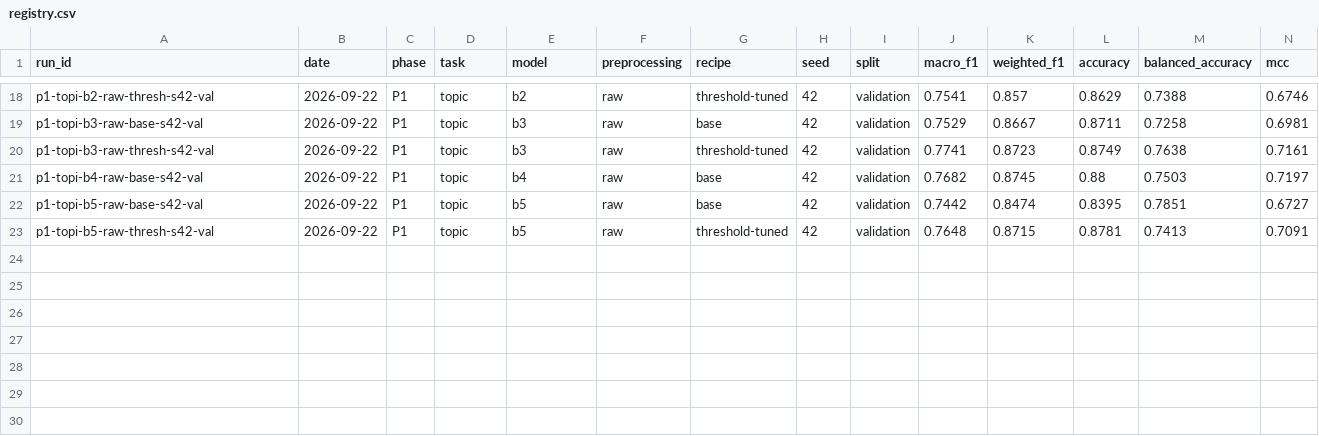
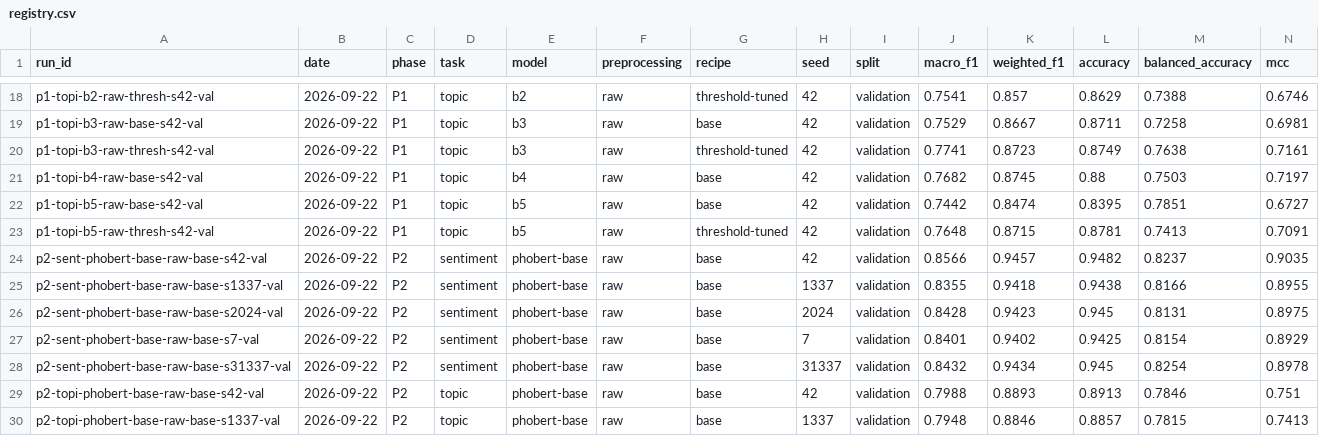
Before and after one commit to ThanhDatVN/ViFeedback-NLP-Service, a CSV file: results/registry.csv, drawn as a sheet; only a part is shown, gaps mark what is left out; rows hold the shown columns only; the diff names each change by its address in the sheet, - before the commit and + after, or states it on an @@ line.

Commit message:
Unblock VnCoreNLP: pip JDK, portable downloader, space-safe model path
Risk R1 said a missing JVM would leave condition P1 - the canonical PhoBERT
pipeline and the heart of H2 - unmeasurable here. Removing that blocker took
four fixes, three of which are real defects in the dependency:

- No system Java: provide OpenJDK 25 via the jdk4py pip package. ensure_java()
  prefers a JVM already on PATH, so the project does not depend on how the
  developer's machine is configured.
- py_vncorenlp.download_model() shells out to `wget` (absent on Windows) and
  pulls ~200MB of NER/POS/dep models we never use. Replaced with a urllib
  fetch of the three wseg assets only, idempotent.
- py_vncorenlp.VnCoreNLP() chdir()s into its model dir and never returns.
  Restored around construction.
- VnCoreNLP derives its model path from the jar URL and never URL-decodes it,
  so "ViFeedback NLP Service" became "ViFeedback%20NLP%20Service" and the
  segmenter could not find its own models. Models now live outside the repo at
  ~/.cache/vifeedback/vncorenlp, with a loud error if the path has a space.

All three segmenters verified:
  giảng viên nhiệt tình với sinh viên -> giảng_viên nhiệt_tình với sinh_viên

R1 is downgraded for measurement, not for deployment: serving still needs a
JVM and a per-request JNI call, and the space-in-path defect would bite a
Docker WORKDIR too. That cost is what H2 exists to weigh, so the experiment
gets sharper rather than easier. Recorded as ADR-010.

```diff
--- a/results/registry.csv
+++ b/results/registry.csv
+row 24: p2-sent-phobert-base-raw-base-s42-val | 2026-09-22 | P2 | sentiment | phobert-base | raw | base | 42 | validation | 0.8566 | 0.9457 | 0.9482 | 0.8237 | 0.9035
+row 25: p2-sent-phobert-base-raw-base-s1337-val | 2026-09-22 | P2 | sentiment | phobert-base | raw | base | 1337 | validation | 0.8355 | 0.9418 | 0.9438 | 0.8166 | 0.8955
+row 26: p2-sent-phobert-base-raw-base-s2024-val | 2026-09-22 | P2 | sentiment | phobert-base | raw | base | 2024 | validation | 0.8428 | 0.9423 | 0.945 | 0.8131 | 0.8975
+row 27: p2-sent-phobert-base-raw-base-s7-val | 2026-09-22 | P2 | sentiment | phobert-base | raw | base | 7 | validation | 0.8401 | 0.9402 | 0.9425 | 0.8154 | 0.8929
+row 28: p2-sent-phobert-base-raw-base-s31337-val | 2026-09-22 | P2 | sentiment | phobert-base | raw | base | 31337 | validation | 0.8432 | 0.9434 | 0.945 | 0.8254 | 0.8978
+row 29: p2-topi-phobert-base-raw-base-s42-val | 2026-09-22 | P2 | topic | phobert-base | raw | base | 42 | validation | 0.7988 | 0.8893 | 0.8913 | 0.7846 | 0.751
+row 30: p2-topi-phobert-base-raw-base-s1337-val | 2026-09-22 | P2 | topic | phobert-base | raw | base | 1337 | validation | 0.7948 | 0.8846 | 0.8857 | 0.7815 | 0.7413
```
Also changed, not shown: 2 other files.
